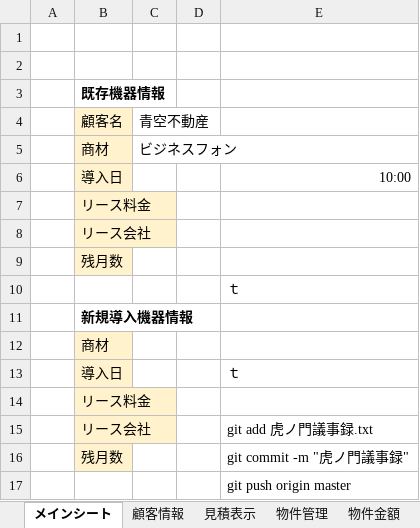
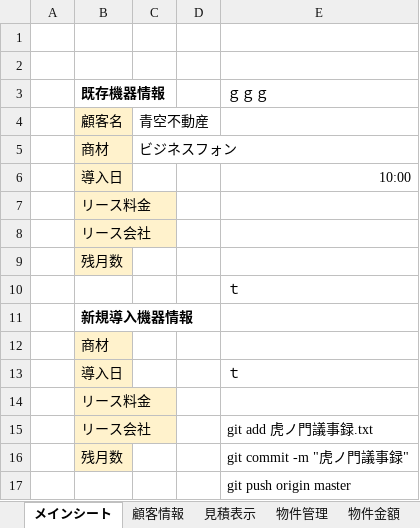
Before and after one commit to ShotaroObata/play, an Excel workbook: 営業粗利計算.xlsm, sheet メインシート, drawn as a sheet; values as stored, in another font and other column widths than the file's, no borders; charts and pictures not drawn; the diff names each change by its address in the sheet, - before the commit and + after, or states it on an @@ line.

Commit message:
営業粗利計算.xlsm

```diff
--- a/営業粗利計算.xlsm (sheet メインシート)
+++ b/営業粗利計算.xlsm (sheet メインシート)
-E3: (empty)
+E3: ｇｇｇ
```
Also changed, not shown: charts or pictures.
